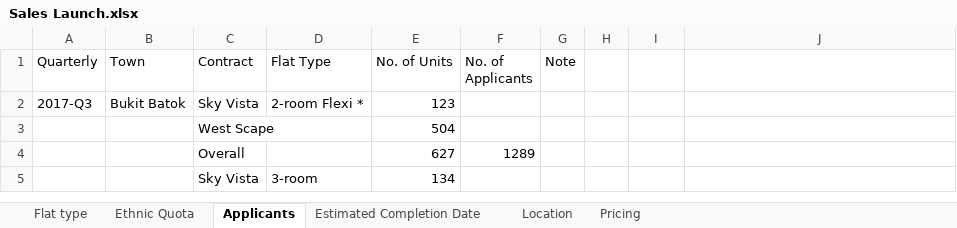
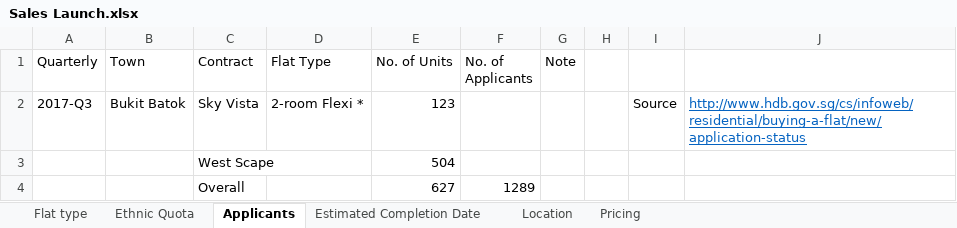
Before and after one commit to hovinh/HDB-Simulation, an Excel workbook: document/Sales Launch.xlsx, sheet Applicants, drawn as a sheet; only a part is shown; the shorter side is filled out with more unchanged rows; values as stored, in another font and other column widths than the file's, no borders; table styles not drawn; the diff covers the shown part only; the diff names each change by its address in the sheet, - before the commit and + after, or states it on an @@ line.

```diff
--- a/document/Sales Launch.xlsx (sheet Applicants)
+++ b/document/Sales Launch.xlsx (sheet Applicants)
-I2: (empty)
+I2: Source
-J2: (empty)
+J2: http://www.hdb.gov.sg/cs/infoweb/residential/buying-a-flat/new/application-status
```
Also changed, not shown: 44 added rows elsewhere in this sheet, sheet Ethnic Quota, document/Simulation.xlsx, 2 other files.
